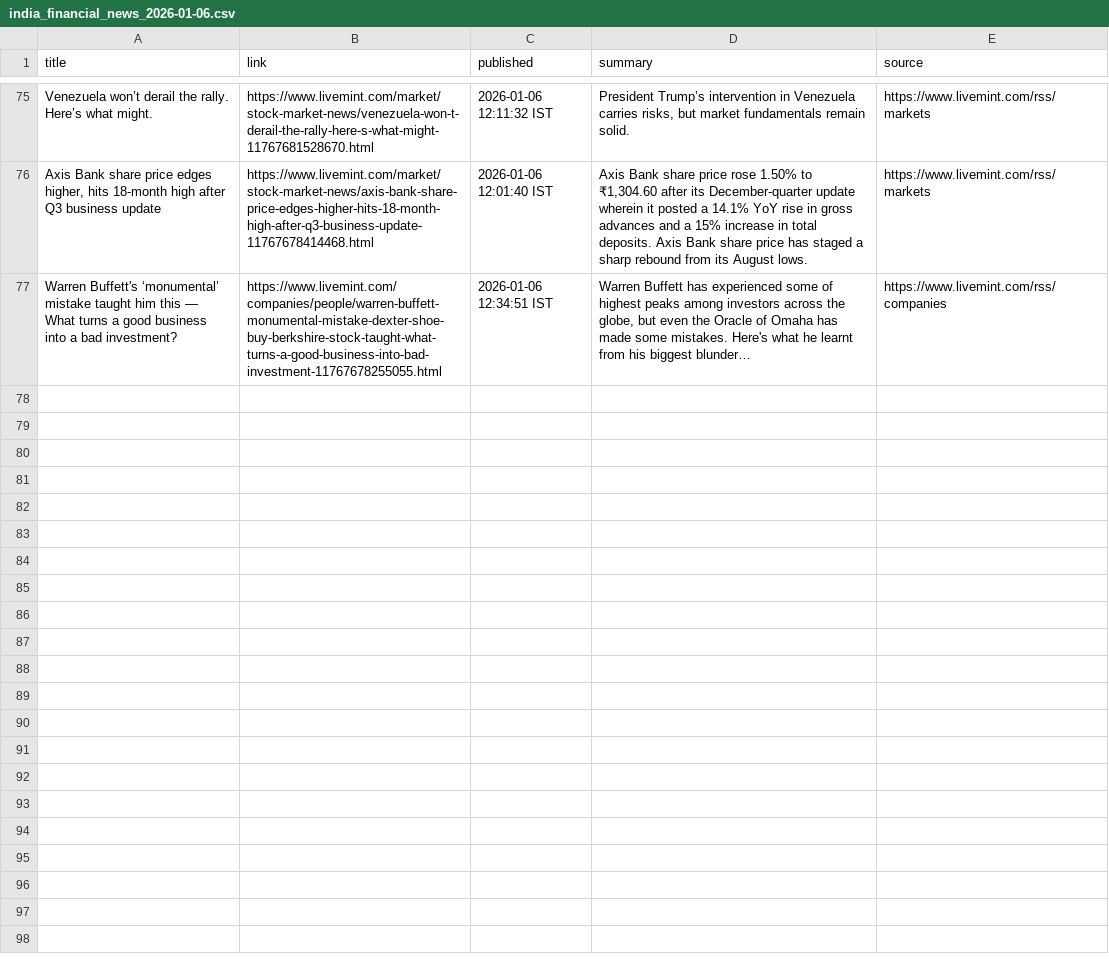
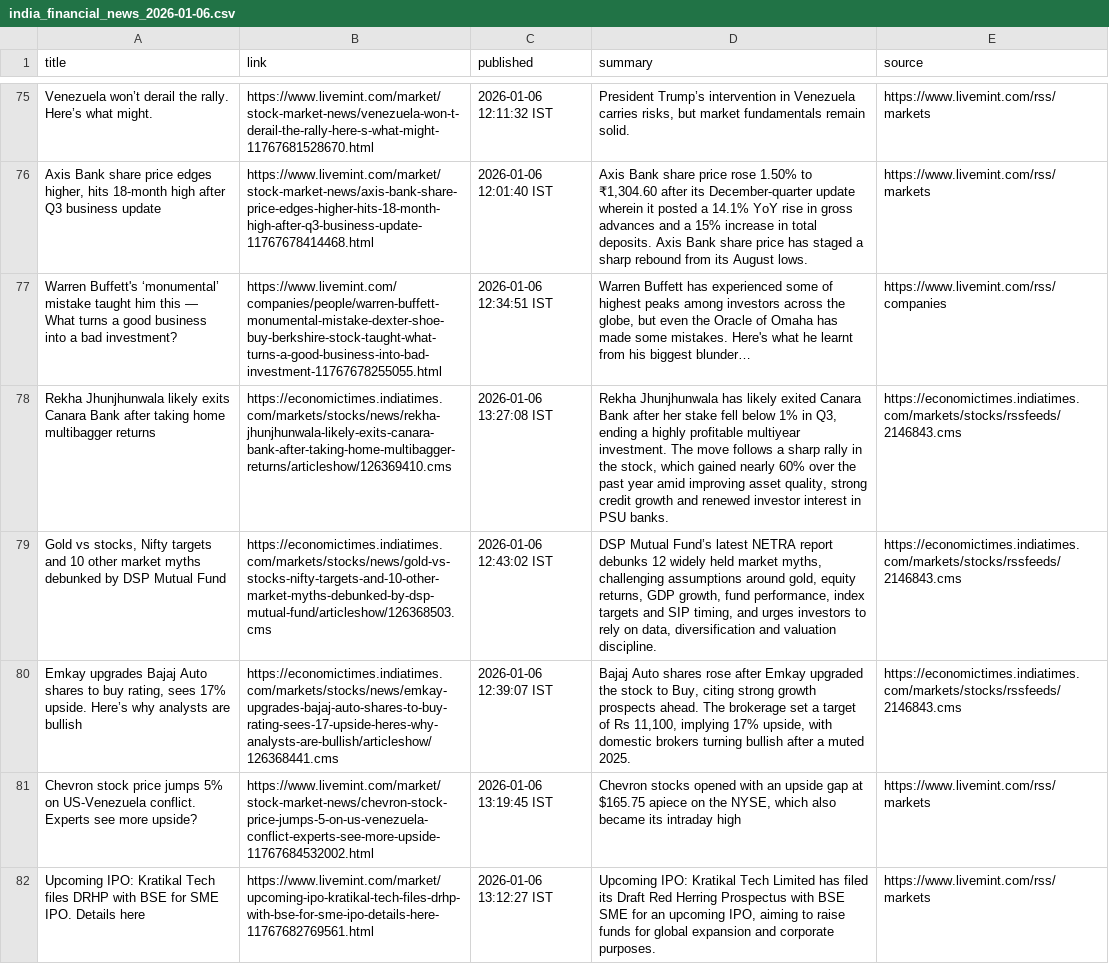
Before and after one commit to aarshrana007/Stock_Analysis, a CSV file: news_data/india_financial_news_2026-01-06.csv, drawn as a sheet; only a part is shown, gaps mark what is left out; the diff covers the shown part only; the diff names each change by its address in the sheet, - before the commit and + after, or states it on an @@ line.

```diff
--- a/news_data/india_financial_news_2026-01-06.csv
+++ b/news_data/india_financial_news_2026-01-06.csv
+row 78: Rekha Jhunjhunwala likely exits Canara Bank after taking home multibagger returns | https://economictimes.indiatimes.com/markets/stocks/news/rekha-jhunjhunwala-likely-exits-canara-bank-after-taking-home-multibagger-returns/articleshow/126369410.cms | 2026-01-06 13:27:08 IST | Rekha Jhunjhunwala has likely exited Canara Bank after her stake fell below 1% in Q3, ending a highly profitable multiyear investment. The move follows a sharp rally in the stock, which gained nearly 60% over the past year amid improving asset quality, strong credit growth and renewed investor interest in PSU banks. | https://economictimes.indiatimes.com/markets/stocks/rssfeeds/2146843.cms
+row 79: Gold vs stocks, Nifty targets and 10 other market myths debunked by DSP Mutual Fund | https://economictimes.indiatimes.com/markets/stocks/news/gold-vs-stocks-nifty-targets-and-10-other-market-myths-debunked-by-dsp-mutual-fund/articleshow/126368503.cms | 2026-01-06 12:43:02 IST | DSP Mutual Fund’s latest NETRA report debunks 12 widely held market myths, challenging assumptions around gold, equity returns, GDP growth, fund performance, index targets and SIP timing, and urges investors to rely on data, diversification and valuation discipline. | https://economictimes.indiatimes.com/markets/stocks/rssfeeds/2146843.cms
+row 80: Emkay upgrades Bajaj Auto shares to buy rating, sees 17% upside. Here’s why analysts are bullish | https://economictimes.indiatimes.com/markets/stocks/news/emkay-upgrades-bajaj-auto-shares-to-buy-rating-sees-17-upside-heres-why-analysts-are-bullish/articleshow/126368441.cms | 2026-01-06 12:39:07 IST | Bajaj Auto shares rose after Emkay upgraded the stock to Buy, citing strong growth prospects ahead. The brokerage set a target of Rs 11,100, implying 17% upside, with domestic brokers turning bullish after a muted 2025. | https://economictimes.indiatimes.com/markets/stocks/rssfeeds/2146843.cms
+row 81: Chevron stock price jumps 5% on US-Venezuela conflict. Experts see more upside? | https://www.livemint.com/market/stock-market-news/chevron-stock-price-jumps-5-on-us-venezuela-conflict-experts-see-more-upside-11767684532002.html | 2026-01-06 13:19:45 IST | Chevron stocks opened with an upside gap at $165.75 apiece on the NYSE, which also became its intraday high | https://www.livemint.com/rss/markets
+row 82: Upcoming IPO: Kratikal Tech files DRHP with BSE for SME IPO. Details here | https://www.livemint.com/market/upcoming-ipo-kratikal-tech-files-drhp-with-bse-for-sme-ipo-details-here-11767682769561.html | 2026-01-06 13:12:27 IST | Upcoming IPO: Kratikal Tech Limited has filed its Draft Red Herring Prospectus with BSE SME for an upcoming IPO, aiming to raise funds for global expansion and corporate purposes. | https://www.livemint.com/rss/markets
```
Also changed, not shown: 5 added rows elsewhere in this file, 1 other file.
